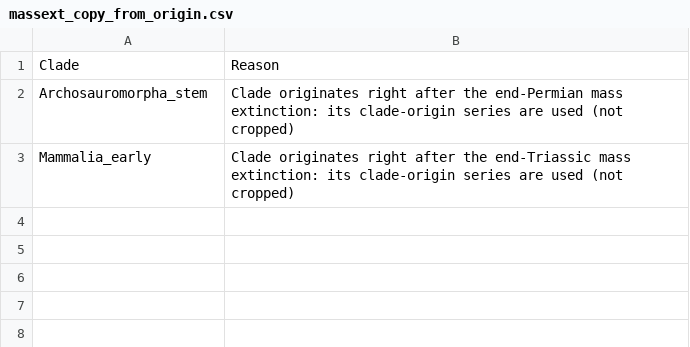
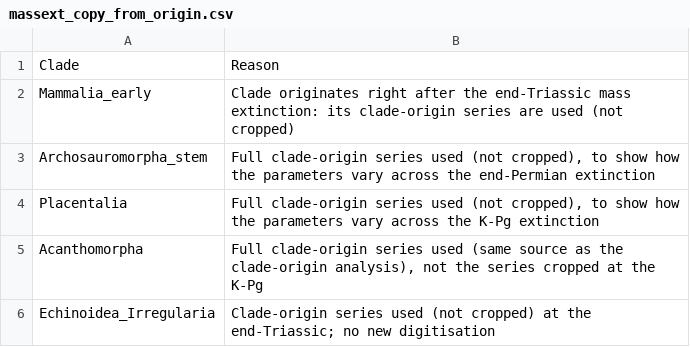
Before and after one commit to tiago-simoes/ImageDigitization_pipeline, a CSV file: input_keys/massext_copy_from_origin.csv, drawn as a sheet.

```diff
--- a/input_keys/massext_copy_from_origin.csv
+++ b/input_keys/massext_copy_from_origin.csv
@@ -1,3 +1,6 @@
 Clade,Reason
-Archosauromorpha_stem,Clade originates right after the end-Permian mass extinction: its clade-origin series are used (not cropped)
 Mammalia_early,Clade originates right after the end-Triassic mass extinction: its clade-origin series are used (not cropped)
+Archosauromorpha_stem,"Full clade-origin series used (not cropped), to show how the parameters vary across the end-Permian extinction"
+Placentalia,"Full clade-origin series used (not cropped), to show how the parameters vary across the K-Pg extinction"
+Acanthomorpha,"Full clade-origin series used (same source as the clade-origin analysis), not the series cropped at the K-Pg"
+Echinoidea_Irregularia,Clade-origin series used (not cropped) at the end-Triassic; no new digitisation
```
Also changed, not shown: input_keys/age_cutoffs.csv, outputs/data_tables/clade_origin/Placentalia_phenotypic_disparity.csv, 22 other files.
